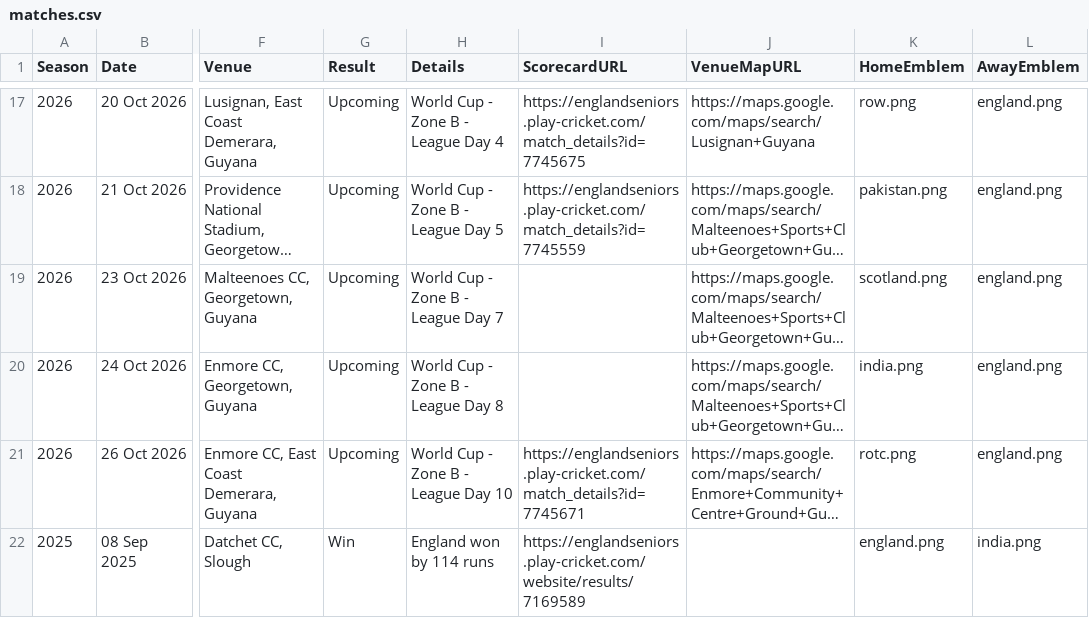
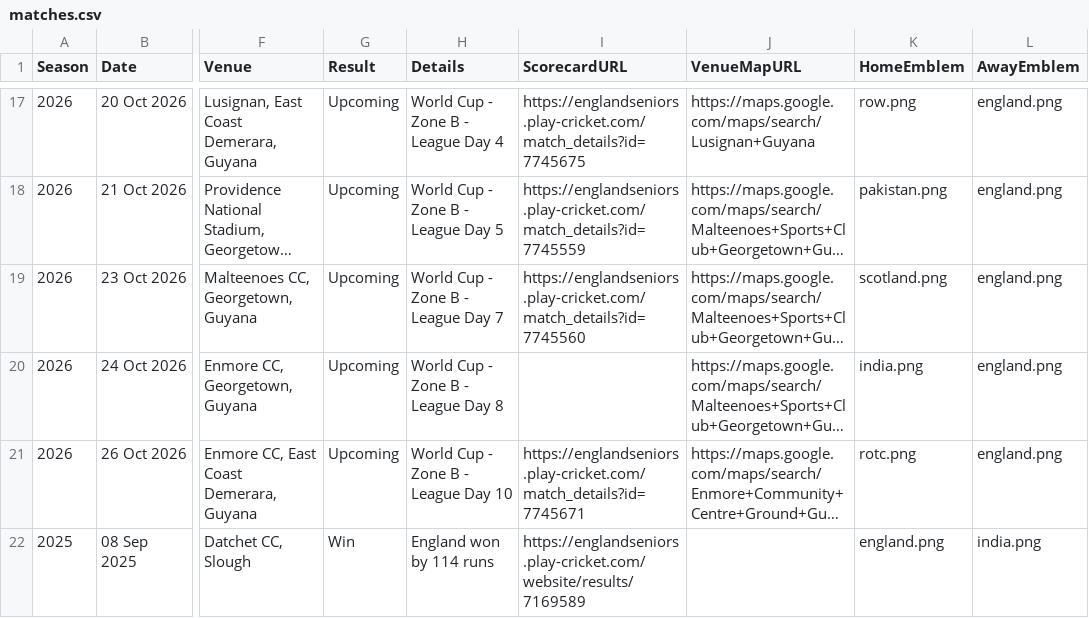
Before and after one commit to Eng40sCricket/eng40s-website, a CSV file: assets/data/matches.csv, drawn as a sheet; only a part is shown, gaps mark what is left out; long unchanged cells end in …; the diff names each change by its address in the sheet, - before the commit and + after, or states it on an @@ line.

Commit message:
Match admin: update fixture Scotland Over 40s v England Over 40s (23 Oct 2026)

```diff
--- a/assets/data/matches.csv
+++ b/assets/data/matches.csv
-I19 (ScorecardURL): (empty)
+I19 (ScorecardURL): https://englandseniors.play-cricket.com/match_details?id=7745560
```
